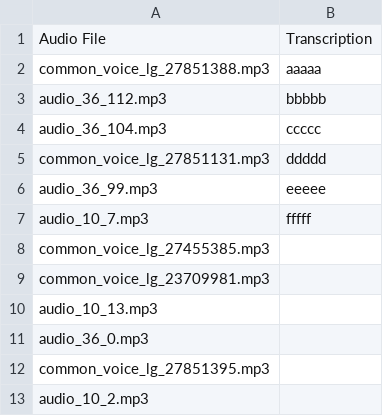
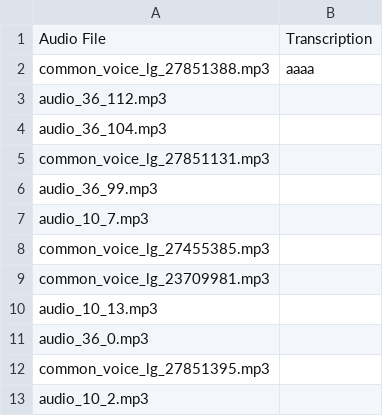
Before and after one commit to ak3ra/stash, a CSV file: transcribe/transcriptions.csv, drawn as a sheet.

```diff
--- a/transcribe/transcriptions.csv
+++ b/transcribe/transcriptions.csv
@@ -1,8 +1,8 @@
 Audio File,Transcription
-common_voice_lg_27851388.mp3,aaaaa
-audio_36_112.mp3,bbbbb
-audio_36_104.mp3,ccccc
-common_voice_lg_27851131.mp3,ddddd
-audio_36_99.mp3,eeeee
-audio_10_7.mp3,fffff
+common_voice_lg_27851388.mp3,aaaa
+audio_36_112.mp3,
+audio_36_104.mp3,
+common_voice_lg_27851131.mp3,
+audio_36_99.mp3,
+audio_10_7.mp3,
 common_voice_lg_27455385.mp3,
```
Also changed, not shown: 2 other files.
